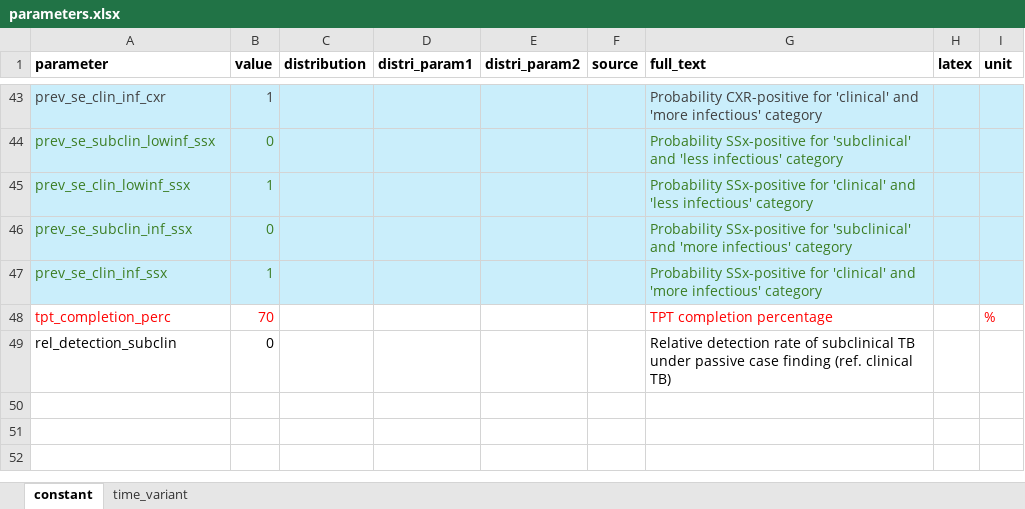
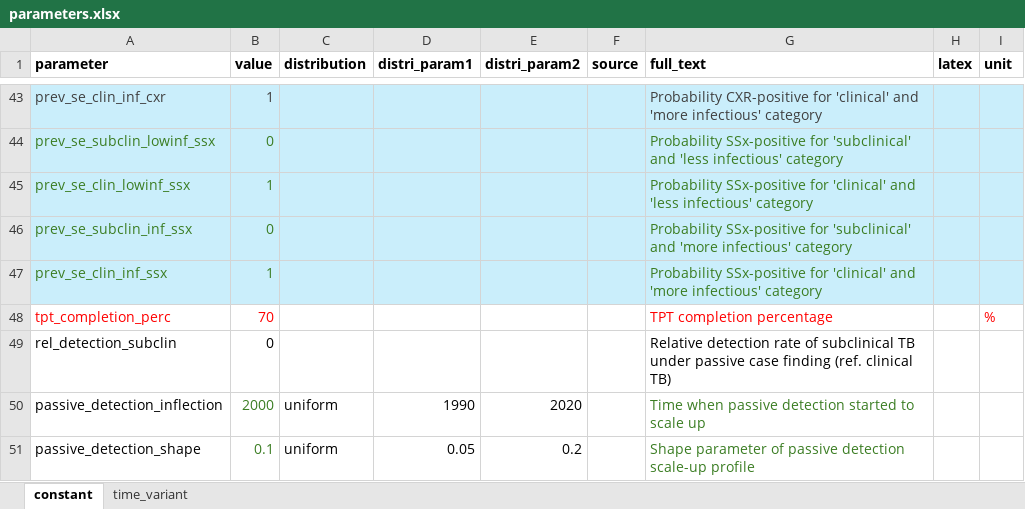
Before and after one commit to monash-emu/tb_hierarchical, an Excel workbook: data/parameters.xlsx, sheet constant, drawn as a sheet; only a part is shown, gaps mark what is left out; values as stored, in another font and other column widths than the file's, no borders; the diff names each change by its address in the sheet, - before the commit and + after, or states it on an @@ line.

Commit message:
Use tanh to scale up detection

```diff
--- a/data/parameters.xlsx (sheet constant)
+++ b/data/parameters.xlsx (sheet constant)
+row 50: passive_detection_inflection | 2000 | uniform | 1990 | 2020 |  | Time when passive detection started to scale up
+row 51: passive_detection_shape | 0.1 | uniform | 0.05 | 0.2 |  | Shape parameter of passive detection scale-up profile
```
Also changed, not shown: 5 other files.
